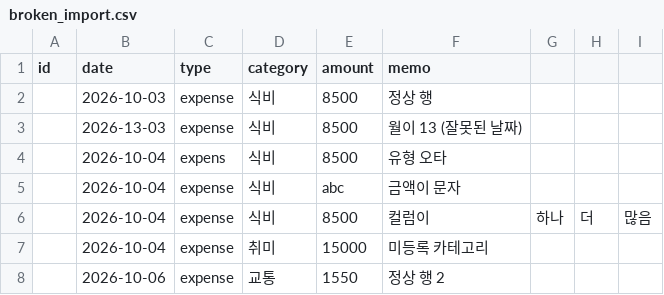
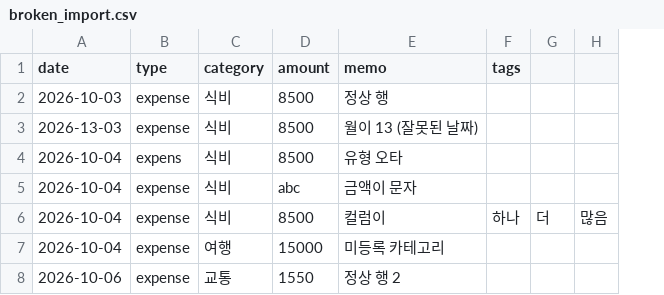
Before and after one commit to ktheodoreyw/Codyssey_B2-1_Theodore, a CSV file: samples/broken_import.csv, drawn as a sheet; removed rows and columns are numbered as before the commit, all else as after; the diff names each change by its address in the sheet, - before the commit and + after, or states it on an @@ line.

```diff
--- a/samples/broken_import.csv
+++ b/samples/broken_import.csv
-column A (id), empty
-F1: (empty)
+F1: tags
-C7 (category): 취미
+C7 (category): 여행
```
Also changed, not shown: samples/sample_import.csv, 18 other files.
